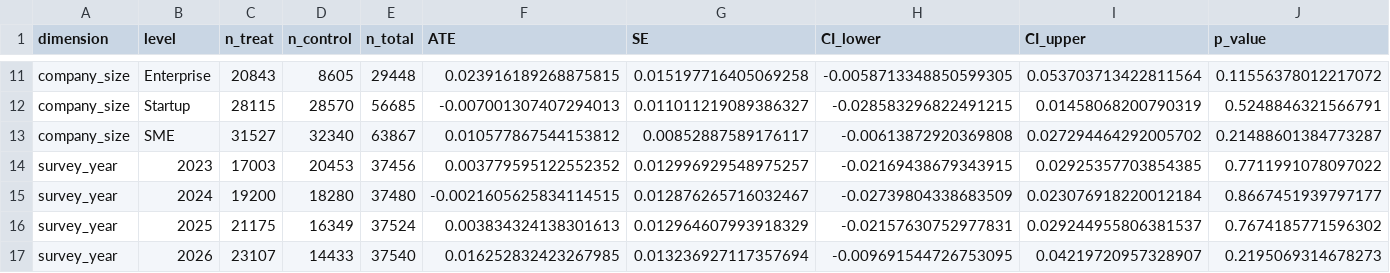
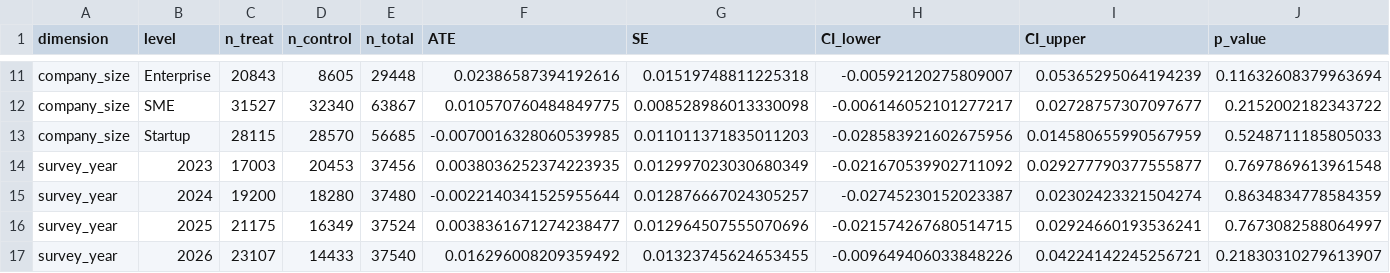
Before and after one commit to Yei1y/ai-adoption-productivity-dml, a CSV file: output/tables/hte_results.csv, drawn as a sheet; only a part is shown, gaps mark what is left out; removed rows and columns are numbered as before the commit, all else as after; the diff covers the shown part only; the diff names each change by its address in the sheet, - before the commit and + after, or states it on an @@ line.

```diff
--- a/output/tables/hte_results.csv
+++ b/output/tables/hte_results.csv
-F11 (ATE): 0.023916189268875815
+F11 (ATE): 0.02386587394192616
-G11 (SE): 0.015197716405069258
+G11 (SE): 0.01519748811225318
-H11 (CI_lower): -0.0058713348850599305
+H11 (CI_lower): -0.00592120275809007
-I11 (CI_upper): 0.053703713422811564
+I11 (CI_upper): 0.05365295064194239
-J11 (p_value): 0.11556378012217072
+J11 (p_value): 0.11632608379963694
-row 12: company_size | Startup | 28115 | 28570 | 56685 | -0.007001307407294013 | 0.011011219089386327 | -0.028583296822491215 | 0.01458068200790319 | 0.5248846321566791
-F12 (ATE): 0.010577867544153812
+F12 (ATE): 0.010570760484849775
-G12 (SE): 0.00852887589176117
+G12 (SE): 0.008528986013330098
-H12 (CI_lower): -0.00613872920369808
+H12 (CI_lower): -0.006146052101277217
-I12 (CI_upper): 0.027294464292005702
+I12 (CI_upper): 0.02728757307097677
-J12 (p_value): 0.21488601384773287
+J12 (p_value): 0.2152002182343722
+row 13: company_size | Startup | 28115 | 28570 | 56685 | -0.0070016328060539985 | 0.011011371835011203 | -0.028583921602675956 | 0.014580655990567959 | 0.5248711185805033
-F14 (ATE): 0.003779595122552352
+F14 (ATE): 0.0038036252374223935
-G14 (SE): 0.012996929548975257
+G14 (SE): 0.012997023030680349
-H14 (CI_lower): -0.02169438679343915
+H14 (CI_lower): -0.021670539902711092
-I14 (CI_upper): 0.02925357703854385
+I14 (CI_upper): 0.029277790377555877
-J14 (p_value): 0.7711991078097022
+J14 (p_value): 0.7697869613961548
-F15 (ATE): -0.0021605625834114515
+F15 (ATE): -0.0022140341525955644
-G15 (SE): 0.012876265716032467
+G15 (SE): 0.012876667024305257
-H15 (CI_lower): -0.02739804338683509
+H15 (CI_lower): -0.02745230152023387
-I15 (CI_upper): 0.023076918220012184
+I15 (CI_upper): 0.02302423321504274
-J15 (p_value): 0.8667451939797177
+J15 (p_value): 0.8634834778584359
-F16 (ATE): 0.003834324138301613
+F16 (ATE): 0.0038361671274238477
-G16 (SE): 0.012964607993918329
+G16 (SE): 0.012964507555070696
-H16 (CI_lower): -0.02157630752977831
+H16 (CI_lower): -0.021574267680514715
-I16 (CI_upper): 0.029244955806381537
+I16 (CI_upper): 0.02924660193536241
-J16 (p_value): 0.7674185771596302
+J16 (p_value): 0.7673082588064997
-F17 (ATE): 0.016252832423267985
+F17 (ATE): 0.016296008209359492
-G17 (SE): 0.013236927117357694
+G17 (SE): 0.01323745624653455
-H17 (CI_lower): -0.009691544726753095
+H17 (CI_lower): -0.009649406033848226
-I17 (CI_upper): 0.04219720957328907
+I17 (CI_upper): 0.04224142245256721
-J17 (p_value): 0.2195069314678273
+J17 (p_value): 0.21830310279613907
```
Also changed, not shown: 4 added rows, 4 removed rows and 35 edited cells elsewhere in this file, output/tables/multivalue_results.csv, 11 other files.
